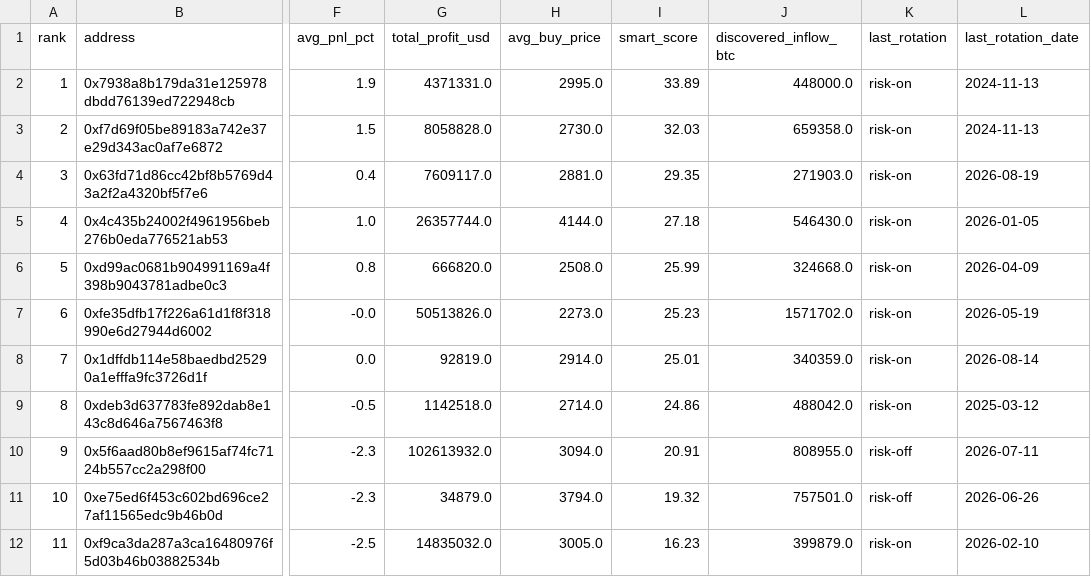
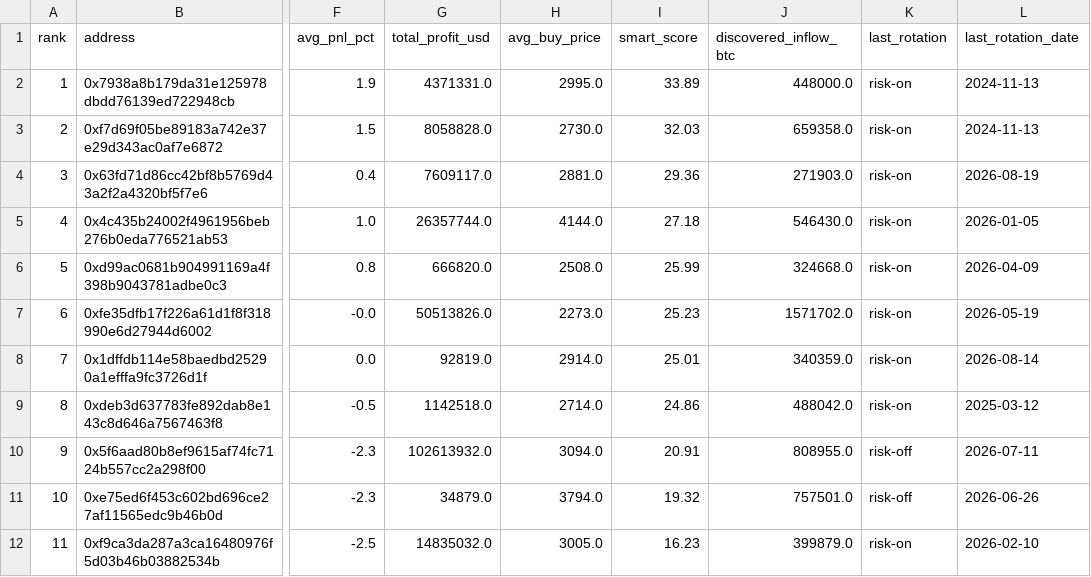
Before and after one commit to nierozgarniety/grubasy-tracker, a CSV file: grubasy_ranking.csv, drawn as a sheet; only a part is shown, gaps mark what is left out; the diff names each change by its address in the sheet, - before the commit and + after, or states it on an @@ line.

Commit message:
Update 2026-08-21 12:41 UTC

```diff
--- a/grubasy_ranking.csv
+++ b/grubasy_ranking.csv
-I4 (smart_score): 29.35
+I4 (smart_score): 29.36
```
